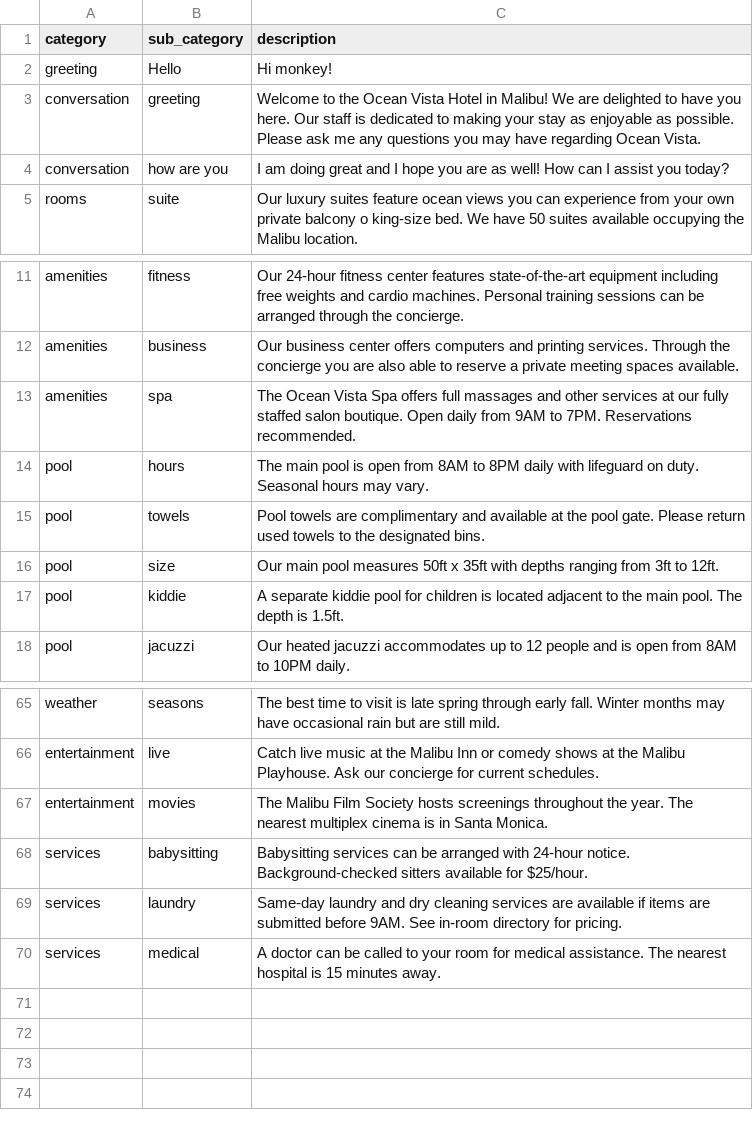
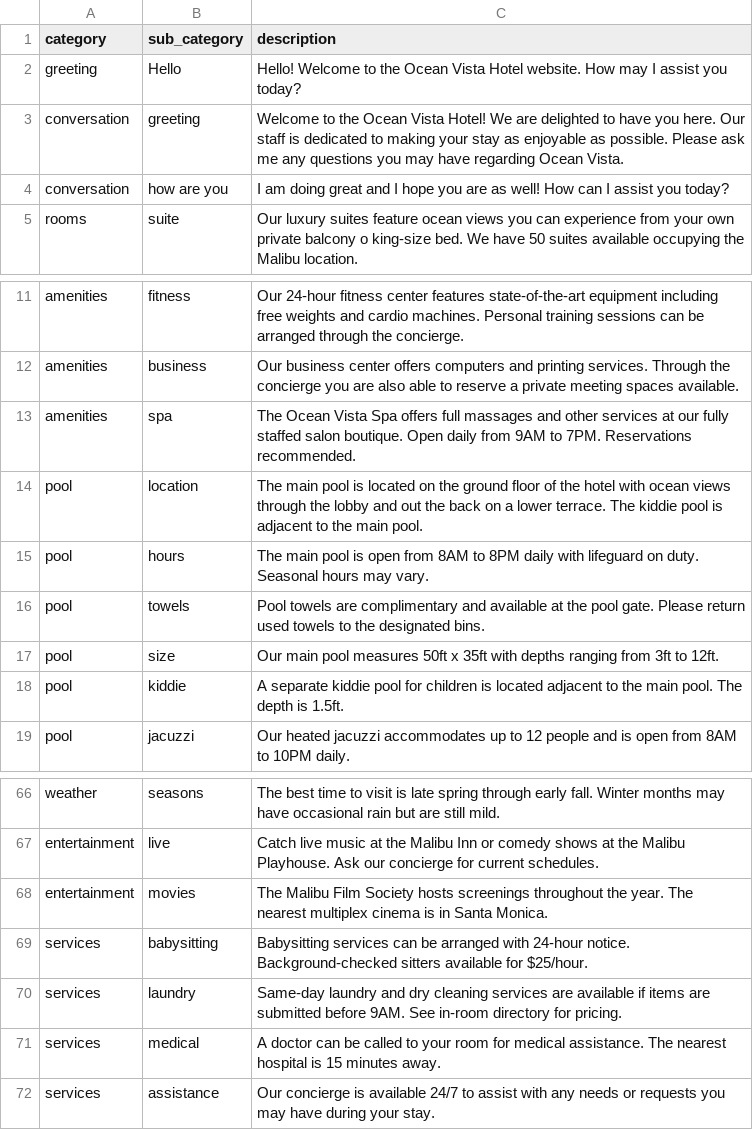
Before and after one commit to AvniIsrani1/flask-hotel, a CSV file: HOTEL/csv_data/hotel_info.csv, drawn as a sheet; only a part is shown, gaps mark what is left out.

```diff
--- a/HOTEL/csv_data/hotel_info.csv
+++ b/HOTEL/csv_data/hotel_info.csv
@@ -1,4 +1,4 @@
 category,sub_category,description
-greeting, Hello, Hi monkey!
-conversation, greeting, Welcome to the Ocean Vista Hotel in Malibu! We are delighted to have you here. Our staff is dedicated to making your stay as enjoyable as possible. Please ask me any questions you may have regarding Ocean Vista.
+greeting, Hello, Hello! Welcome to the Ocean Vista Hotel website. How may I assist you today?
+conversation, greeting, Welcome to the Ocean Vista Hotel! We are delighted to have you here. Our staff is dedicated to making your stay as enjoyable as possible. Please ask me any questions you may have regarding Ocean Vista.
 conversation, how are you, I am doing great and I hope you are as well! How can I assist you today?
@@ -13,2 +13,3 @@ amenities,business,Our business center offers computers and printing services. T
 amenities,spa,The Ocean Vista Spa offers full massages and other services at our fully staffed salon boutique. Open daily from 9AM to 7PM. Reservations recommended.
+pool, location,The main pool is located on the ground floor of the hotel with ocean views through the lobby and out the back on a lower terrace. The kiddie pool is adjacent to the main pool.
 pool,hours,The main pool is open from 8AM to 8PM daily with lifeguard on duty. Seasonal hours may vary.
@@ -70 +71,2 @@ services,laundry,Same-day laundry and dry cleaning services are available if ite
 services,medical,A doctor can be called to your room for medical assistance. The nearest hospital is 15 minutes away.
+services,assistance,Our concierge is available 24/7 to assist with any needs or requests you may have during your stay.
```
Also changed, not shown: 2 other files.
